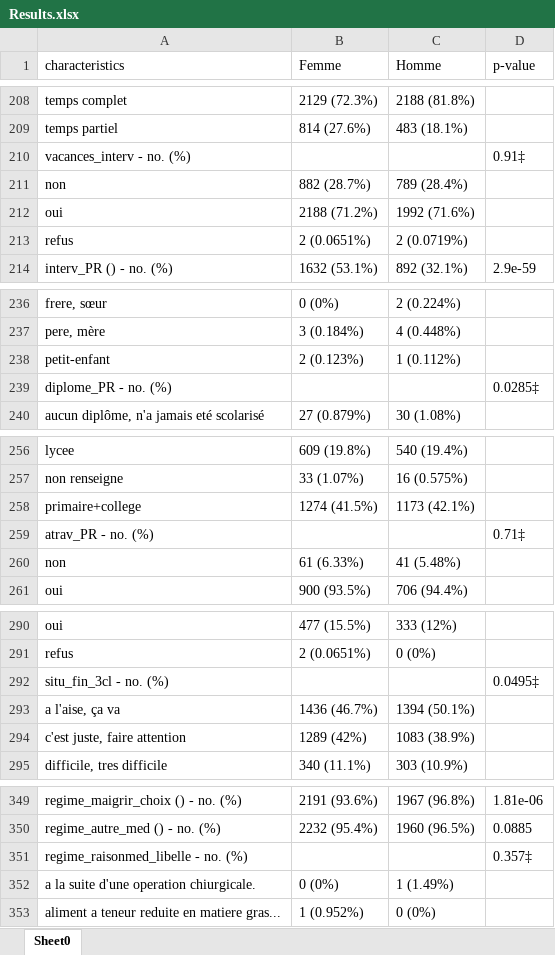
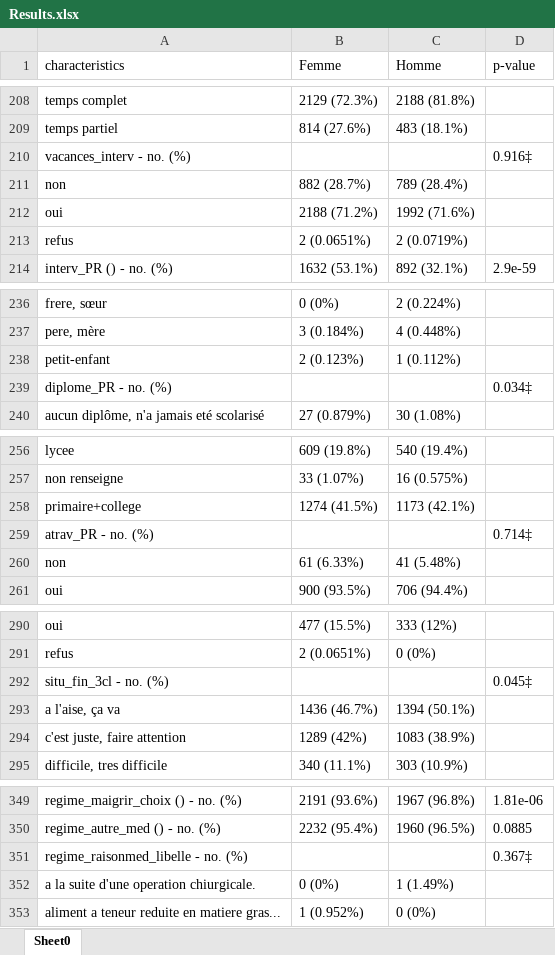
Before and after one commit to TanguyPerennec/Autostats, an Excel workbook: Results.xlsx, sheet Sheet0, drawn as a sheet; only a part is shown, gaps mark what is left out; values as stored, in another font and other column widths than the file's, no borders; the diff covers the shown part only; the diff names each change by its address in the sheet, - before the commit and + after, or states it on an @@ line.

```diff
--- a/Results.xlsx (sheet Sheet0)
+++ b/Results.xlsx (sheet Sheet0)
-D210 (p-value): 0.91‡
+D210 (p-value): 0.916‡
-D239 (p-value): 0.0285‡
+D239 (p-value): 0.034‡
-D259 (p-value): 0.71‡
+D259 (p-value): 0.714‡
-D292 (p-value): 0.0495‡
+D292 (p-value): 0.045‡
-D351 (p-value): 0.357‡
+D351 (p-value): 0.367‡
```
Also changed, not shown: 17 edited cells elsewhere in this sheet, 3 other files.
